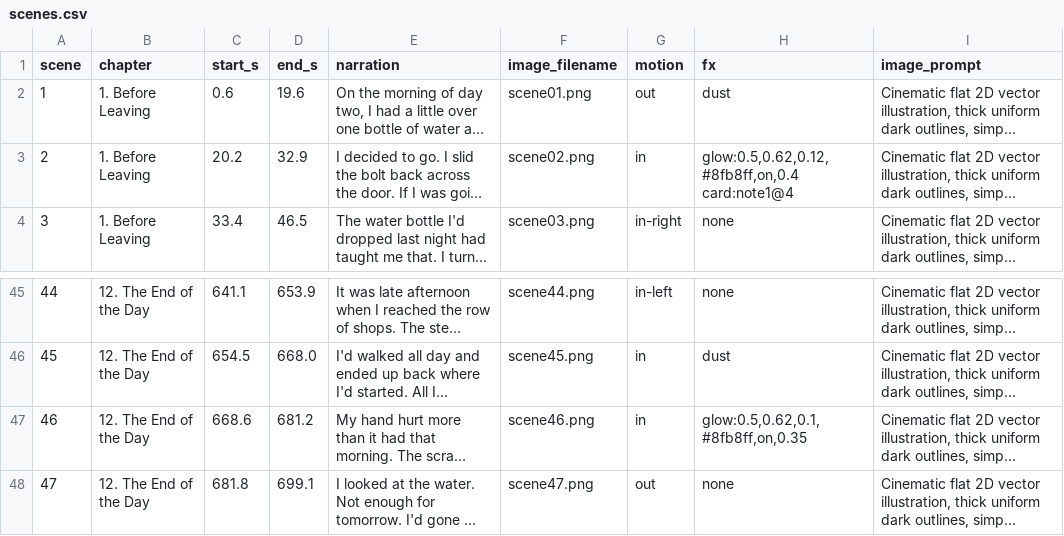
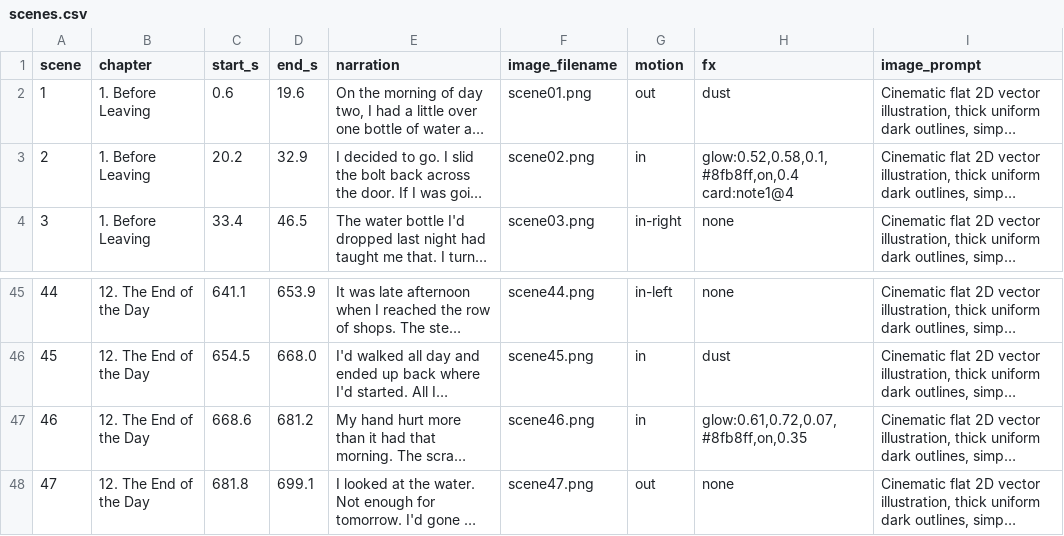
Before and after one commit to Bisu89/project-animation, a CSV file: content/zs-ep02/scenes.csv, drawn as a sheet; only a part is shown, gaps mark what is left out; long unchanged cells end in …; the diff names each change by its address in the sheet, - before the commit and + after, or states it on an @@ line.

```diff
--- a/content/zs-ep02/scenes.csv
+++ b/content/zs-ep02/scenes.csv
-H3 (fx): glow:0.5,0.62,0.12,#8fb8ff,on,0.4 card:note1@4
+H3 (fx): glow:0.52,0.58,0.1,#8fb8ff,on,0.4 card:note1@4
-H47 (fx): glow:0.5,0.62,0.1,#8fb8ff,on,0.35
+H47 (fx): glow:0.61,0.72,0.07,#8fb8ff,on,0.35
```
Also changed, not shown: 11 other files.
